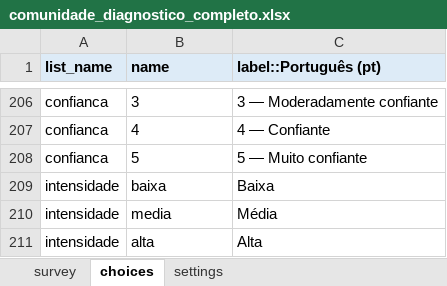
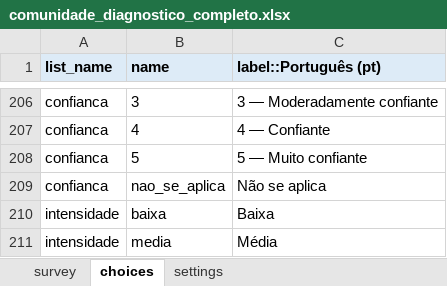
Before and after one commit to maiagreici/secadi, an Excel workbook: kobo/comunidade_diagnostico_completo.xlsx, sheet choices, drawn as a sheet; only a part is shown, gaps mark what is left out; the shorter side is filled out with more unchanged rows; values as stored, in another font and other column widths than the file's, no borders; the diff names each change by its address in the sheet, - before the commit and + after, or states it on an @@ line.

```diff
--- a/kobo/comunidade_diagnostico_completo.xlsx (sheet choices)
+++ b/kobo/comunidade_diagnostico_completo.xlsx (sheet choices)
+row 209: confianca | nao_se_aplica | Não se aplica
```
Also changed, not shown: kobo/comunidade_semana1_diagnostico.xlsx, kobo/comunidade_semana2_diagnostico.xlsx, 14 other files.
